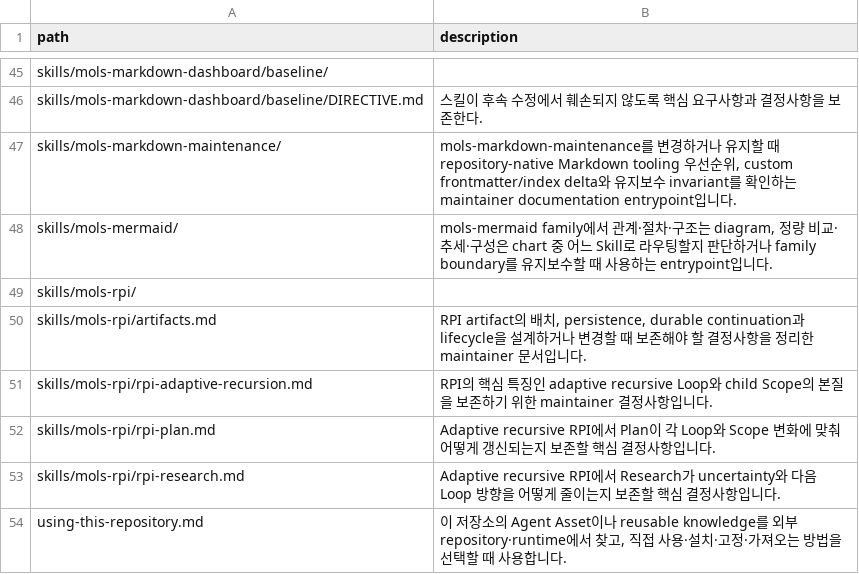
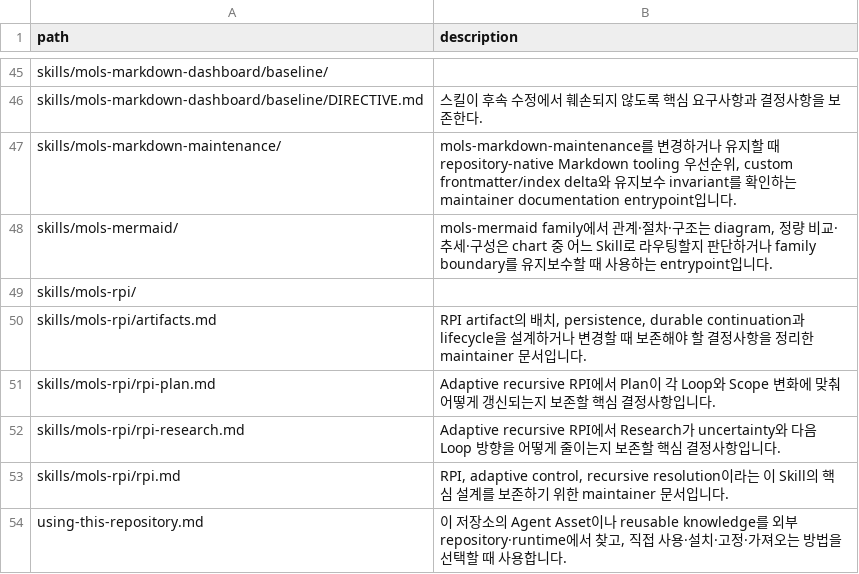
Before and after one commit to mols3131d/mols-agent-assets, a TSV file: docs/INDEX.tsv, drawn as a sheet; only a part is shown, gaps mark what is left out.

Commit message:
docs(index): sync RPI overview rename

```diff
--- a/docs/INDEX.tsv
+++ b/docs/INDEX.tsv
@@ -50,5 +50,5 @@ skills/mols-rpi/
 skills/mols-rpi/artifacts.md	RPI artifact의 배치, persistence, durable continuation과 lifecycle을 설계하거나 변경할 때 보존해야 할 결정사항을 정리한 maintainer 문서입니다.
-skills/mols-rpi/rpi-adaptive-recursion.md	RPI의 핵심 특징인 adaptive recursive Loop와 child Scope의 본질을 보존하기 위한 maintainer 결정사항입니다.
 skills/mols-rpi/rpi-plan.md	Adaptive recursive RPI에서 Plan이 각 Loop와 Scope 변화에 맞춰 어떻게 갱신되는지 보존할 핵심 결정사항입니다.
 skills/mols-rpi/rpi-research.md	Adaptive recursive RPI에서 Research가 uncertainty와 다음 Loop 방향을 어떻게 줄이는지 보존할 핵심 결정사항입니다.
+skills/mols-rpi/rpi.md	RPI, adaptive control, recursive resolution이라는 이 Skill의 핵심 설계를 보존하기 위한 maintainer 문서입니다.
 using-this-repository.md	이 저장소의 Agent Asset이나 reusable knowledge를 외부 repository·runtime에서 찾고, 직접 사용·설치·고정·가져오는 방법을 선택할 때 사용합니다.
```
